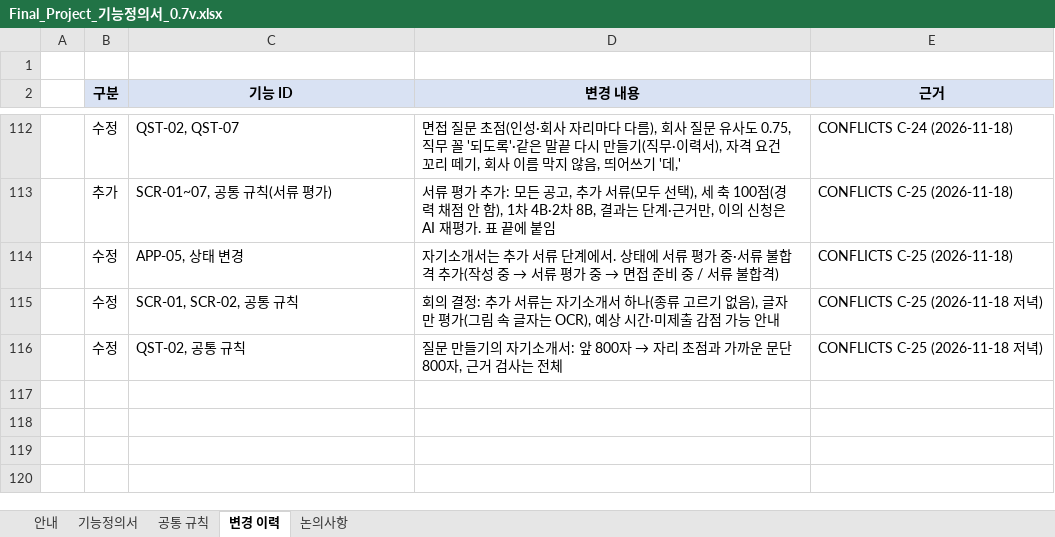
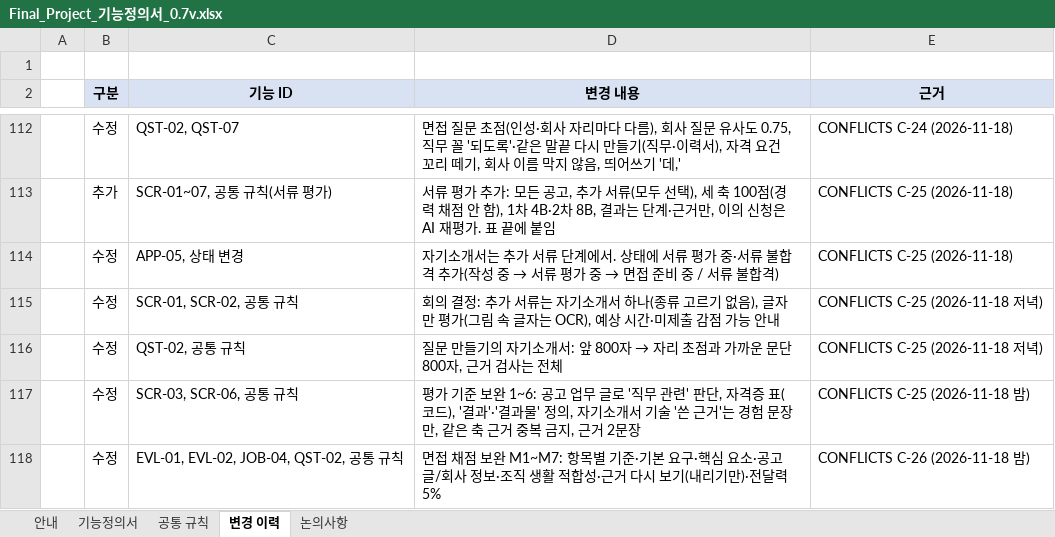
Before and after one commit to lampinthejini/home-work, an Excel workbook: HWF(TeamMAKE)/개인용/Final_Project_기능정의서_0.7v.xlsx, sheet 변경 이력, drawn as a sheet; only a part is shown, gaps mark what is left out; values as stored, in another font and other column widths than the file's, no borders; the diff names each change by its address in the sheet, - before the commit and + after, or states it on an @@ line.

```diff
--- a/HWF(TeamMAKE)/개인용/Final_Project_기능정의서_0.7v.xlsx (sheet 변경 이력)
+++ b/HWF(TeamMAKE)/개인용/Final_Project_기능정의서_0.7v.xlsx (sheet 변경 이력)
+row 117:  | 수정 | SCR-03, SCR-06, 공통 규칙 | 평가 기준 보완 1~6: 공고 업무 글로 '직무 관련' 판단, 자격증 표(코드), '결과'·'결과물' 정의, 자기소개서 기술 '쓴 근거'는 경험 문장만, 같은 축 근거 중복 금지, 근거 2문장 | CONFLICTS C-25 (2026-11-18 밤)
+row 118:  | 수정 | EVL-01, EVL-02, JOB-04, QST-02, 공통 규칙 | 면접 채점 보완 M1~M7: 항목별 기준·기본 요구·핵심 요소·공고 글/회사 정보·조직 생활 적합성·근거 다시 보기(내리기만)·전달력 5% | CONFLICTS C-26 (2026-11-18 밤)
```
Also changed, not shown: sheet 공통 규칙, sheet 기능정의서, HWF(TeamMAKE)/개인용/Final_Project_테스트케이스_v0.7.xlsx, 24 other files.
